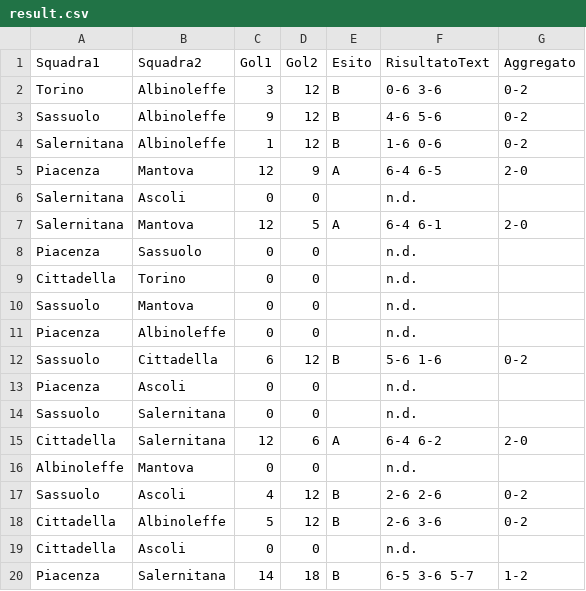
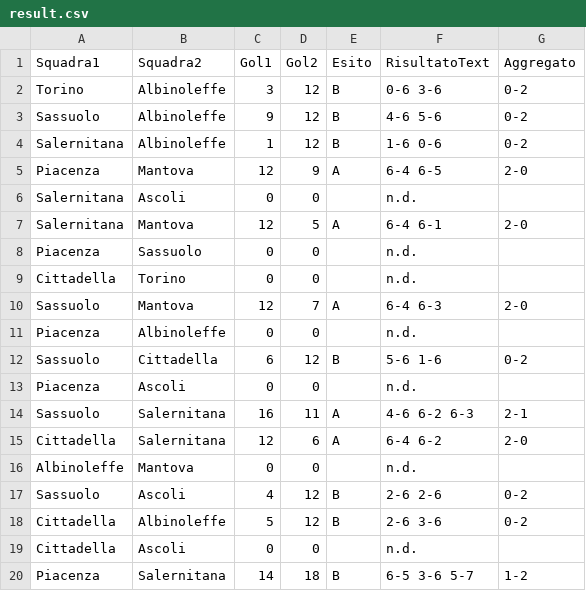
Before and after one commit to ov3rt1me/torneo_calcio_balilla, a CSV file: result.csv, drawn as a sheet; only a part is shown.

Commit message:
Update result.csv

```diff
--- a/result.csv
+++ b/result.csv
@@ -9,3 +9,3 @@ Piacenza;Sassuolo;0;0;;n.d.;
 Cittadella;Torino;0;0;;n.d.;
-Sassuolo;Mantova;0;0;;n.d.;
+Sassuolo;Mantova;12;7;A;6-4 6-3;2-0
 Piacenza;Albinoleffe;0;0;;n.d.;
@@ -13,3 +13,3 @@ Sassuolo;Cittadella;6;12;B;5-6 1-6;0-2
 Piacenza;Ascoli;0;0;;n.d.;
-Sassuolo;Salernitana;0;0;;n.d.;
+Sassuolo;Salernitana;16;11;A;4-6 6-2 6-3;2-1
 Cittadella;Salernitana;12;6;A;6-4 6-2;2-0
```
